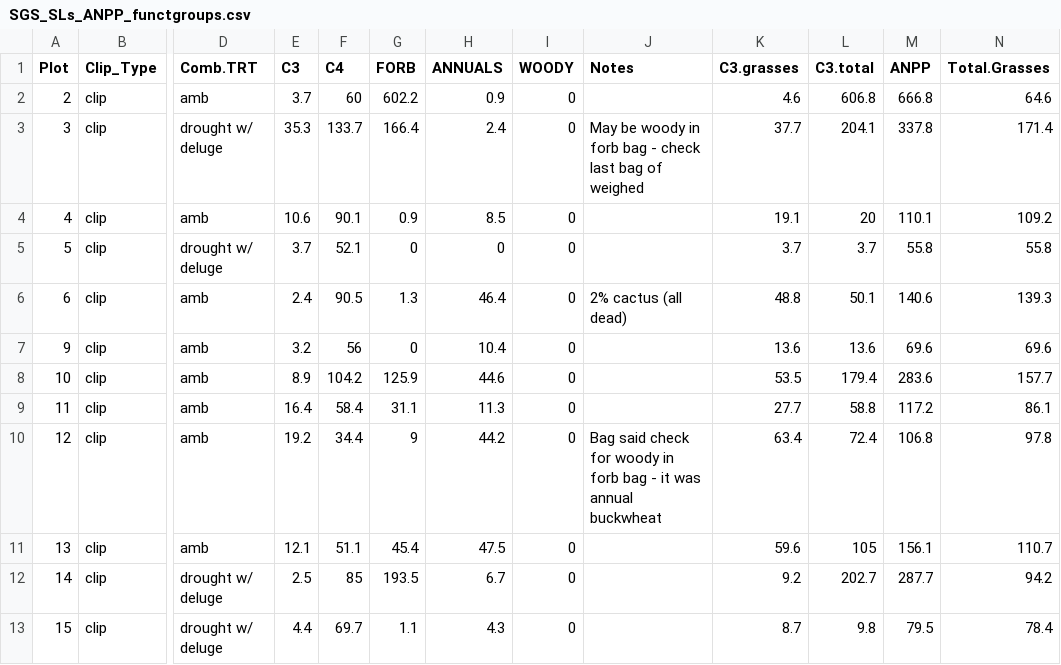
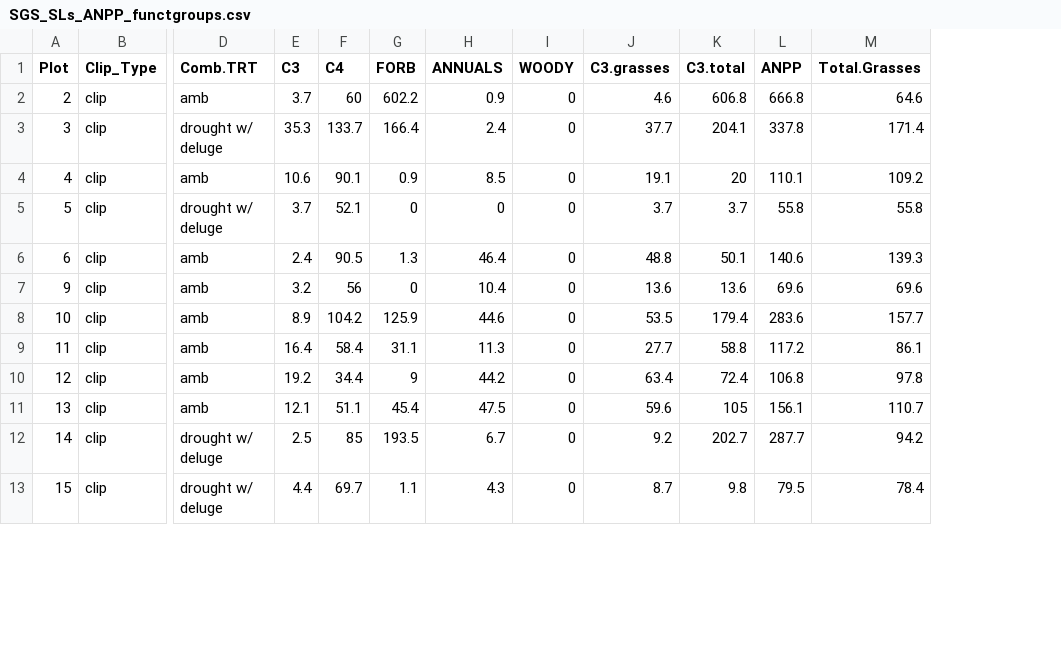
Before and after one commit to kcon508/Condon-Knapp_2026_Ecosphere, a CSV file: ms_data_analysis/SGS_SLs_ANPP_functgroups.csv, drawn as a sheet; only a part is shown, gaps mark what is left out; the diff names each change by its address in the sheet, - before the commit and + after, or states it on an @@ line.

Commit message:
remove functional group data extra columns

```diff
--- a/ms_data_analysis/SGS_SLs_ANPP_functgroups.csv
+++ b/ms_data_analysis/SGS_SLs_ANPP_functgroups.csv
-column J (Notes), rows 3-10: May be woody in forb bag - check last bag of weighed |  |  | 2% cactus (all dead) |  |  |  | Bag said check for woody in forb bag - it was annual buckwheat
```
